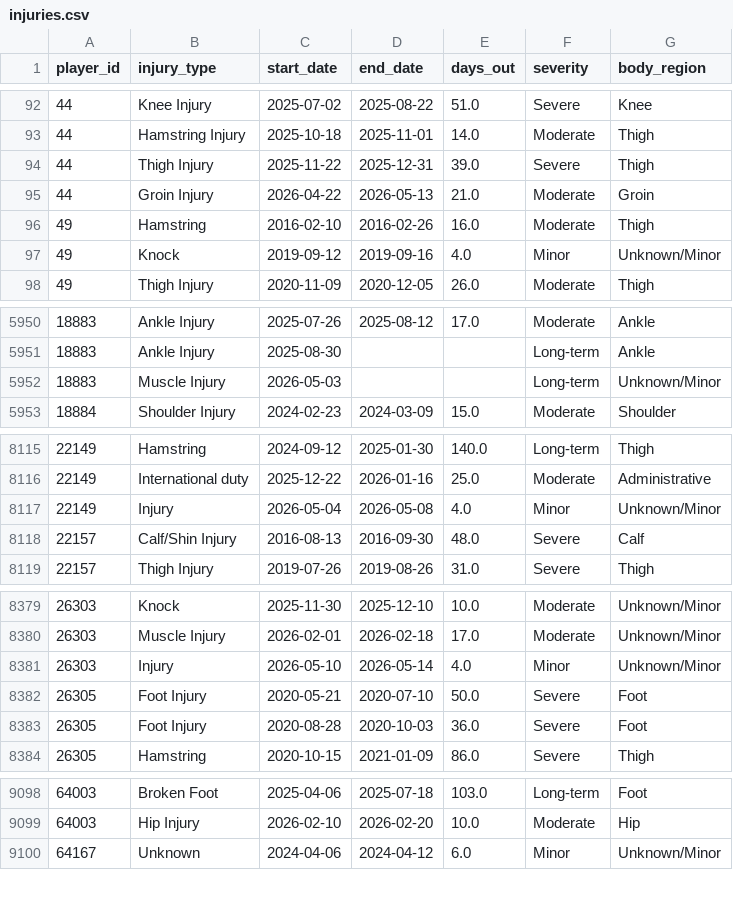
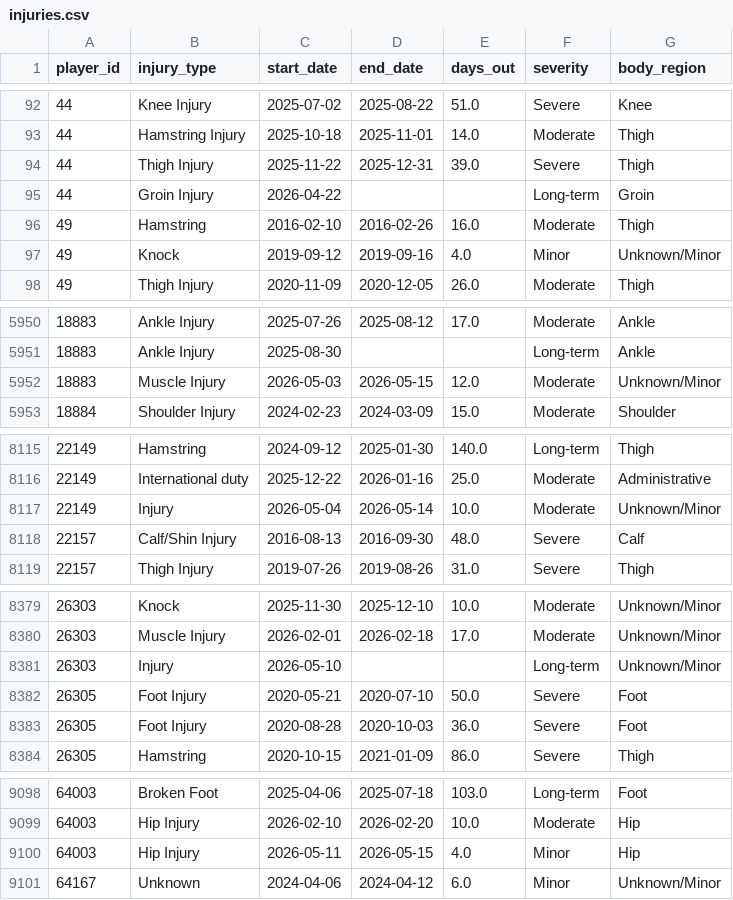
Before and after one commit to de1vos/sports-injury-indicator, a CSV file: data/injuries.csv, drawn as a sheet; only a part is shown, gaps mark what is left out; the diff covers the shown part only.

```diff
--- a/data/injuries.csv
+++ b/data/injuries.csv
@@ -94,3 +94,3 @@ player_id,injury_type,start_date,end_date,days_out,severity,body_region
 44,Thigh Injury,2025-11-22,2025-12-31,39.0,Severe,Thigh
-44,Groin Injury,2026-04-22,2026-05-13,21.0,Moderate,Groin
+44,Groin Injury,2026-04-22,,,Long-term,Groin
 49,Hamstring,2016-02-10,2016-02-26,16.0,Moderate,Thigh
@@ -5951,3 +5951,3 @@ player_id,injury_type,start_date,end_date,days_out,severity,body_region
 18883,Ankle Injury,2025-08-30,,,Long-term,Ankle
-18883,Muscle Injury,2026-05-03,,,Long-term,Unknown/Minor
+18883,Muscle Injury,2026-05-03,2026-05-15,12.0,Moderate,Unknown/Minor
 18884,Shoulder Injury,2024-02-23,2024-03-09,15.0,Moderate,Shoulder
@@ -8116,3 +8116,3 @@ player_id,injury_type,start_date,end_date,days_out,severity,body_region
 22149,International duty,2025-12-22,2026-01-16,25.0,Moderate,Administrative
-22149,Injury,2026-05-04,2026-05-08,4.0,Minor,Unknown/Minor
+22149,Injury,2026-05-04,2026-05-14,10.0,Moderate,Unknown/Minor
 22157,Calf/Shin Injury,2016-08-13,2016-09-30,48.0,Severe,Calf
@@ -8380,3 +8380,3 @@ player_id,injury_type,start_date,end_date,days_out,severity,body_region
 26303,Muscle Injury,2026-02-01,2026-02-18,17.0,Moderate,Unknown/Minor
-26303,Injury,2026-05-10,2026-05-14,4.0,Minor,Unknown/Minor
+26303,Injury,2026-05-10,,,Long-term,Unknown/Minor
 26305,Foot Injury,2020-05-21,2020-07-10,50.0,Severe,Foot
@@ -9099,2 +9099,3 @@ player_id,injury_type,start_date,end_date,days_out,severity,body_region
 64003,Hip Injury,2026-02-10,2026-02-20,10.0,Moderate,Hip
+64003,Hip Injury,2026-05-11,2026-05-15,4.0,Minor,Hip
 64167,Unknown,2024-04-06,2024-04-12,6.0,Minor,Unknown/Minor
```
Also changed, not shown: 36 edited cells elsewhere in this file, 2 other files.
